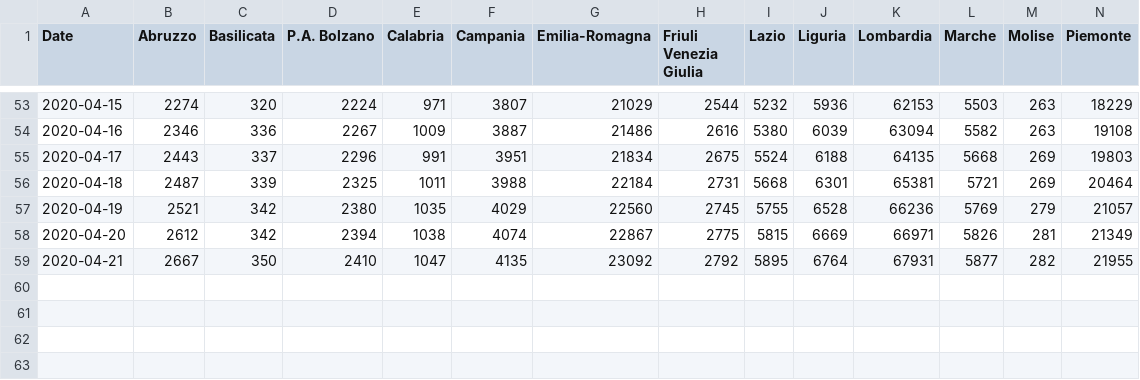
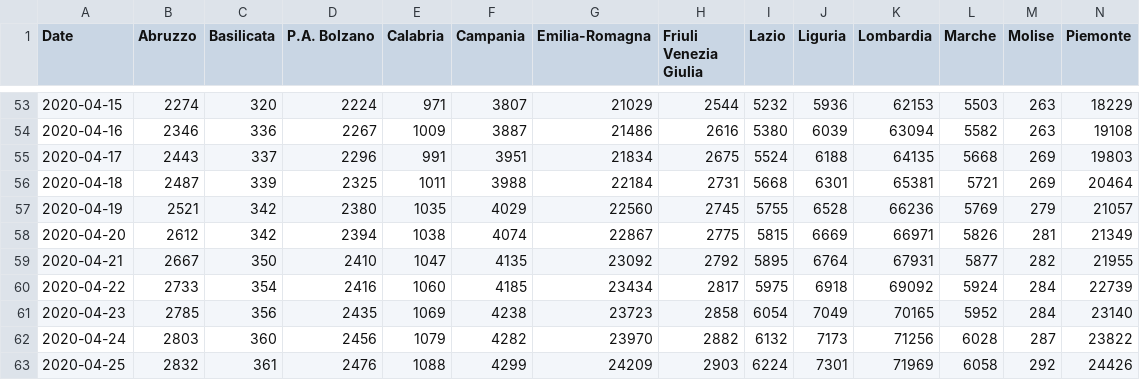
Before and after one commit to alicelovalvo/covid19-cases-italy, a CSV file: covid19_cases_italy.csv, drawn as a sheet; only a part is shown, gaps mark what is left out; rows hold the shown columns only; the diff names each change by its address in the sheet, - before the commit and + after, or states it on an @@ line.

Commit message:
new data

```diff
--- a/covid19_cases_italy.csv
+++ b/covid19_cases_italy.csv
+row 60: 2020-04-22 | 2733 | 354 | 2416 | 1060 | 4185 | 23434 | 2817 | 5975 | 6918 | 69092 | 5924 | 284 | 22739
+row 61: 2020-04-23 | 2785 | 356 | 2435 | 1069 | 4238 | 23723 | 2858 | 6054 | 7049 | 70165 | 5952 | 284 | 23140
+row 62: 2020-04-24 | 2803 | 360 | 2456 | 1079 | 4282 | 23970 | 2882 | 6132 | 7173 | 71256 | 6028 | 287 | 23822
+row 63: 2020-04-25 | 2832 | 361 | 2476 | 1088 | 4299 | 24209 | 2903 | 6224 | 7301 | 71969 | 6058 | 292 | 24426
```
Also changed, not shown: covid19_fatalities_italy.csv, covid19_hospital_italy.csv, 6 other files.
